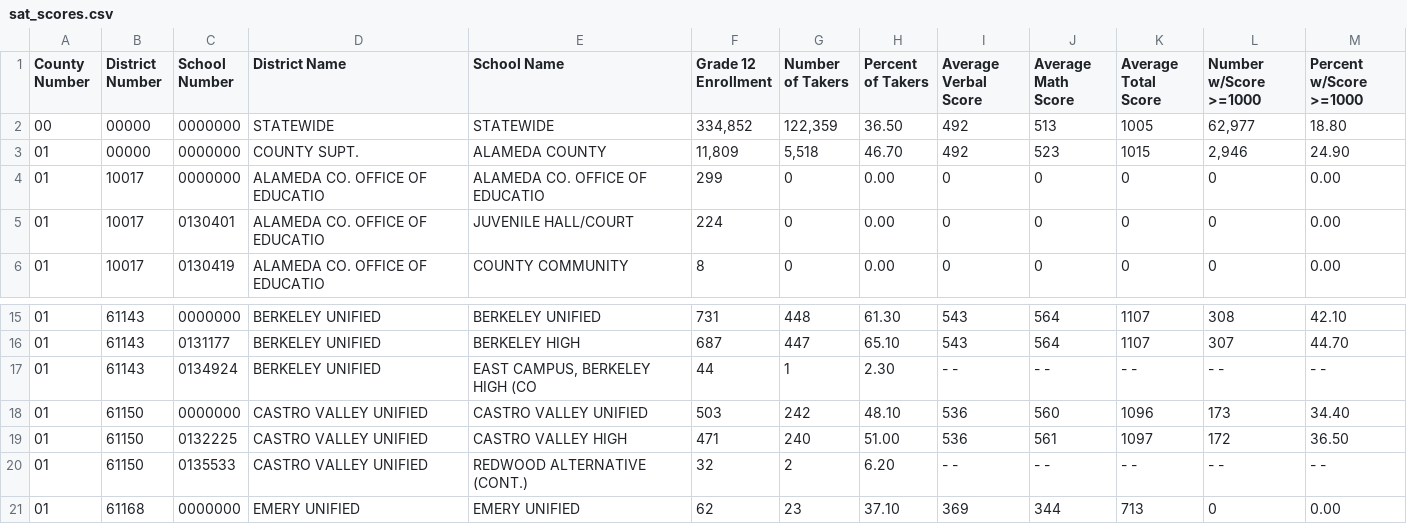
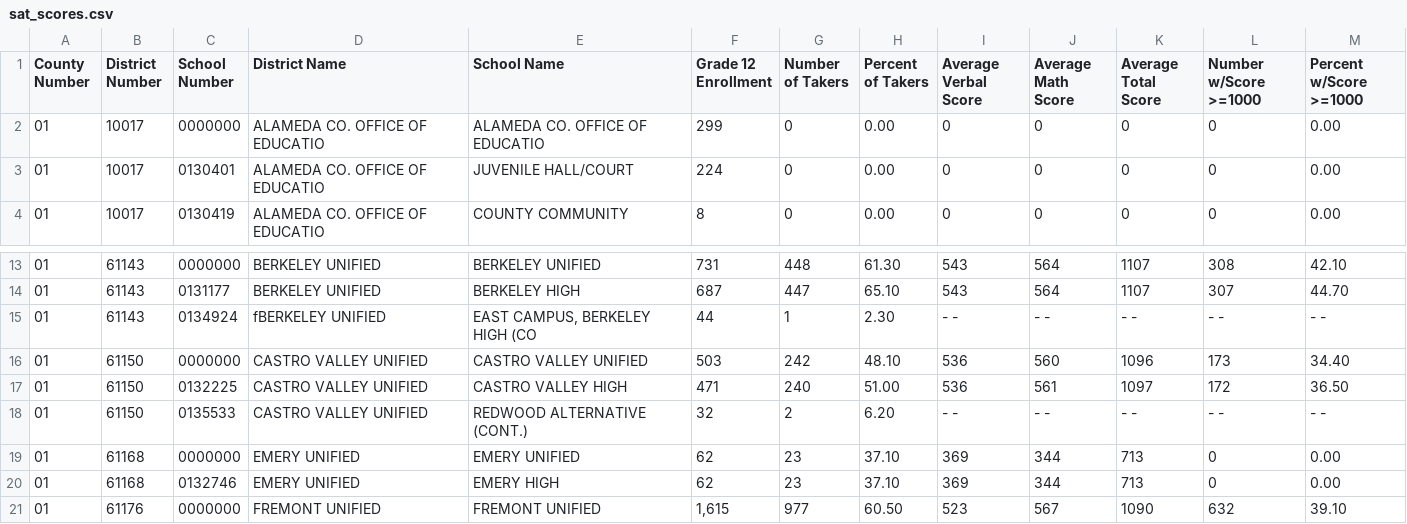
Before and after one commit to Mcshin0920/3_3_1, a CSV file: sat_scores.csv, drawn as a sheet; only a part is shown, gaps mark what is left out; the shorter side is filled out with more unchanged rows.

```diff
--- a/sat_scores.csv
+++ b/sat_scores.csv
@@ -1,4 +1,2 @@
 "County Number","District Number","School Number",District Name,School Name,"Grade 12 Enrollment","Number of Takers","Percent of Takers","Average Verbal Score","Average Math Score","Average Total Score","Number w/Score >=1000","Percent w/Score >=1000"
-00,00000,0000000,STATEWIDE,STATEWIDE,"334,852","122,359",36.50,492,513,1005,"62,977",18.80
-01,00000,0000000,COUNTY SUPT.,ALAMEDA COUNTY,"11,809","5,518",46.70,492,523,1015,"2,946",24.90
 01,10017,0000000,ALAMEDA CO. OFFICE OF EDUCATIO,ALAMEDA CO. OFFICE OF EDUCATIO,299,0,0.00,0,0,0,0,0.00
@@ -16,3 +14,3 @@
 01,61143,0131177,BERKELEY UNIFIED,BERKELEY HIGH,687,447,65.10,543,564,1107,307,44.70
-01,61143,0134924,BERKELEY UNIFIED,"EAST CAMPUS, BERKELEY HIGH (CO",44,1,2.30,- -,- -,- -,- -,- -
+01,61143,0134924,fBERKELEY UNIFIED,"EAST CAMPUS, BERKELEY HIGH (CO",44,1,2.30,- -,- -,- -,- -,- -
 01,61150,0000000,CASTRO VALLEY UNIFIED,CASTRO VALLEY UNIFIED,503,242,48.10,536,560,1096,173,34.40
```
Also changed, not shown: 6 other files.
